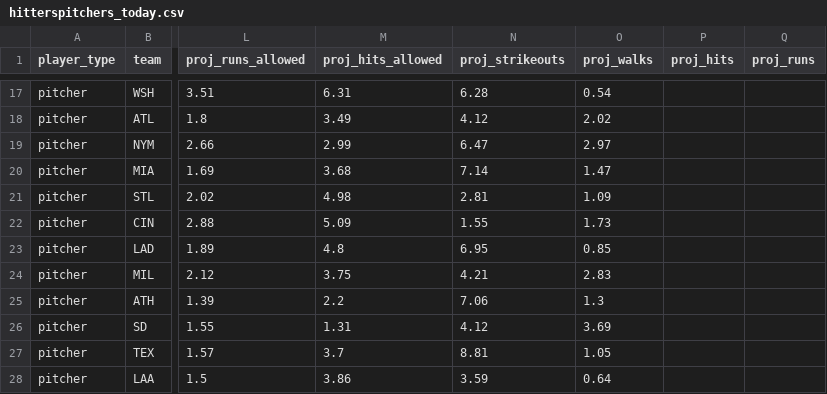
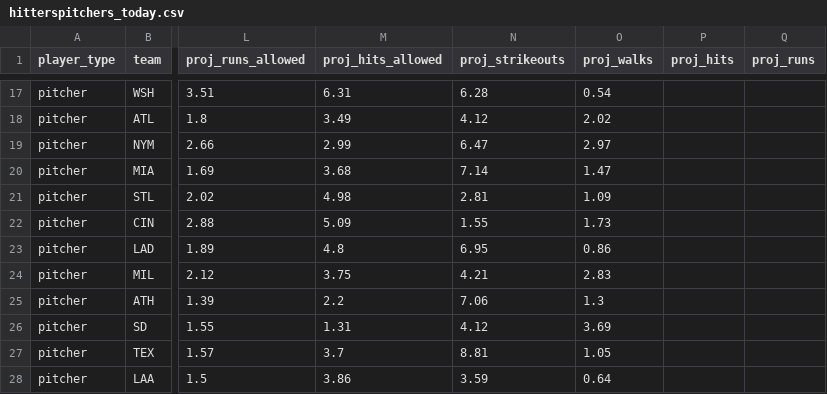
Before and after one commit to tyler-janak/TheBullpenBet, a CSV file: outputs/hitterspitchers_today.csv, drawn as a sheet; only a part is shown, gaps mark what is left out; the diff names each change by its address in the sheet, - before the commit and + after, or states it on an @@ line.

```diff
--- a/outputs/hitterspitchers_today.csv
+++ b/outputs/hitterspitchers_today.csv
-O23 (proj_walks): 0.85
+O23 (proj_walks): 0.86
```
Also changed, not shown: 2026_picks_accuracy.csv, models/hitter_metrics.csv, 14 other files.
